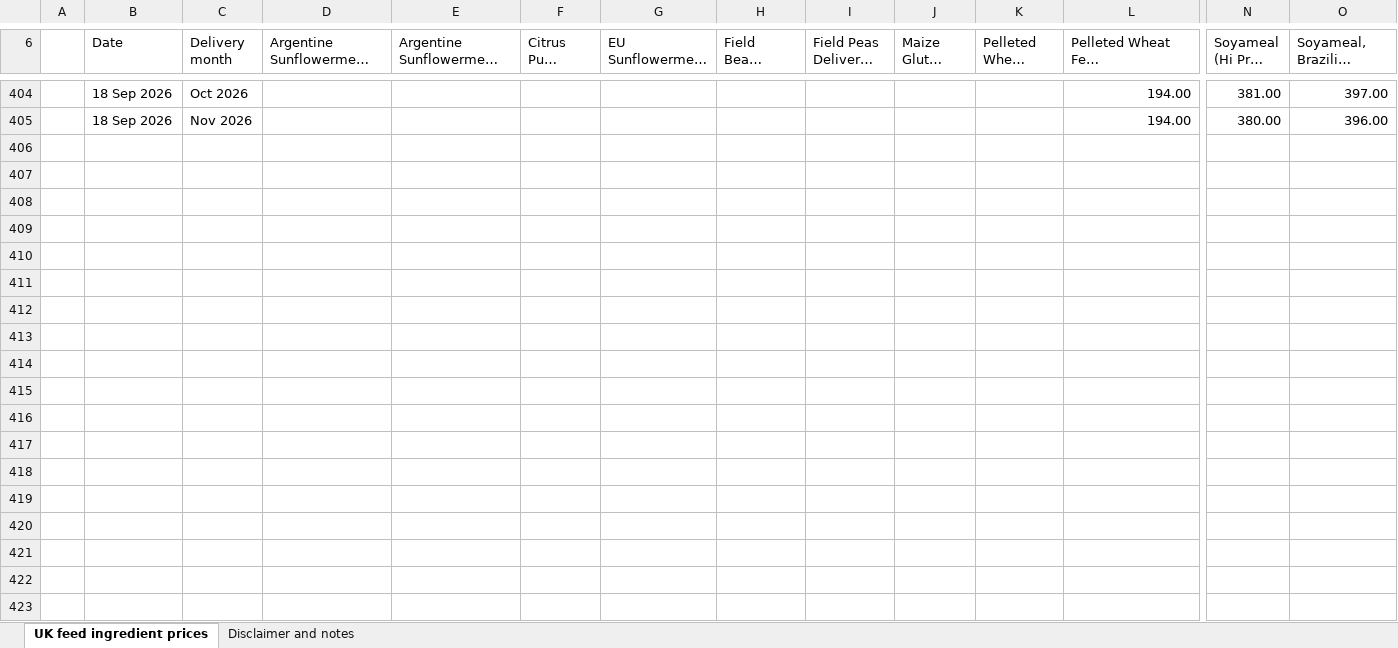
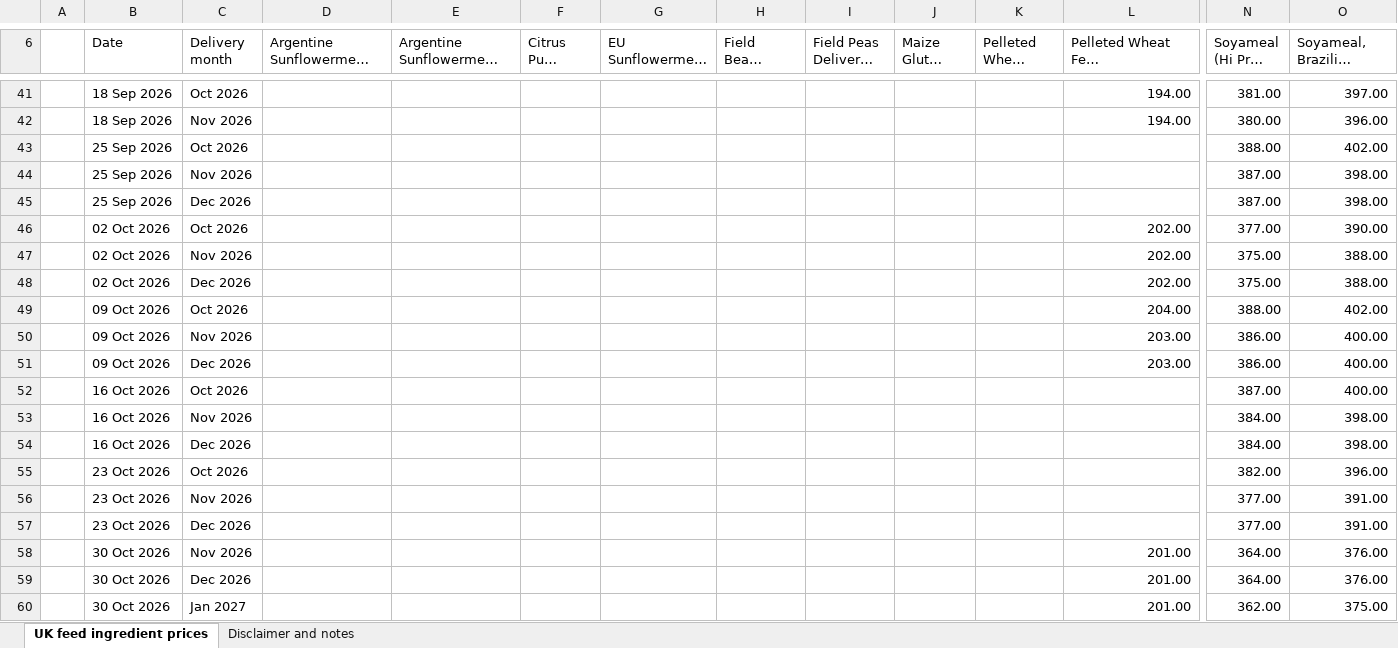
Before and after one commit to AgriESG/SSFE, an Excel workbook: backend/data/live/UK_feed_ingredient_prices.xlsx, sheet UK feed ingredient prices, drawn as a sheet; only a part is shown, gaps mark what is left out; long unchanged cells end in …; values as stored, in another font and other column widths than the file's, no cell formats; charts and pictures not drawn; rows hold the shown columns only; the diff covers the shown part only; the diff names each change by its address in the sheet, - before the commit and + after, or states it on an @@ line.

Commit message:
Refresh UK feed ingredient prices (AHDB, through 2026-10-30)

```diff
--- a/backend/data/live/UK_feed_ingredient_prices.xlsx (sheet UK feed ingredient prices)
+++ b/backend/data/live/UK_feed_ingredient_prices.xlsx (sheet UK feed ingredient prices)
+row 43:  | 25 Sep 2026 | Oct 2026 |  |  |  |  |  |  |  |  |  | 388.00 | 402.00
+row 44:  | 25 Sep 2026 | Nov 2026 |  |  |  |  |  |  |  |  |  | 387.00 | 398.00
+row 45:  | 25 Sep 2026 | Dec 2026 |  |  |  |  |  |  |  |  |  | 387.00 | 398.00
+row 46:  | 02 Oct 2026 | Oct 2026 |  |  |  |  |  |  |  |  | 202.00 | 377.00 | 390.00
+row 47:  | 02 Oct 2026 | Nov 2026 |  |  |  |  |  |  |  |  | 202.00 | 375.00 | 388.00
+row 48:  | 02 Oct 2026 | Dec 2026 |  |  |  |  |  |  |  |  | 202.00 | 375.00 | 388.00
+row 49:  | 09 Oct 2026 | Oct 2026 |  |  |  |  |  |  |  |  | 204.00 | 388.00 | 402.00
+row 50:  | 09 Oct 2026 | Nov 2026 |  |  |  |  |  |  |  |  | 203.00 | 386.00 | 400.00
+row 51:  | 09 Oct 2026 | Dec 2026 |  |  |  |  |  |  |  |  | 203.00 | 386.00 | 400.00
+row 52:  | 16 Oct 2026 | Oct 2026 |  |  |  |  |  |  |  |  |  | 387.00 | 400.00
+row 53:  | 16 Oct 2026 | Nov 2026 |  |  |  |  |  |  |  |  |  | 384.00 | 398.00
+row 54:  | 16 Oct 2026 | Dec 2026 |  |  |  |  |  |  |  |  |  | 384.00 | 398.00
+row 55:  | 23 Oct 2026 | Oct 2026 |  |  |  |  |  |  |  |  |  | 382.00 | 396.00
+row 56:  | 23 Oct 2026 | Nov 2026 |  |  |  |  |  |  |  |  |  | 377.00 | 391.00
+row 57:  | 23 Oct 2026 | Dec 2026 |  |  |  |  |  |  |  |  |  | 377.00 | 391.00
+row 58:  | 30 Oct 2026 | Nov 2026 |  |  |  |  |  |  |  |  | 201.00 | 364.00 | 376.00
+row 59:  | 30 Oct 2026 | Dec 2026 |  |  |  |  |  |  |  |  | 201.00 | 364.00 | 376.00
+row 60:  | 30 Oct 2026 | Jan 2027 |  |  |  |  |  |  |  |  | 201.00 | 362.00 | 375.00
```
Also changed, not shown: 363 removed rows and 1 edited cell elsewhere in this sheet, cell formats.
